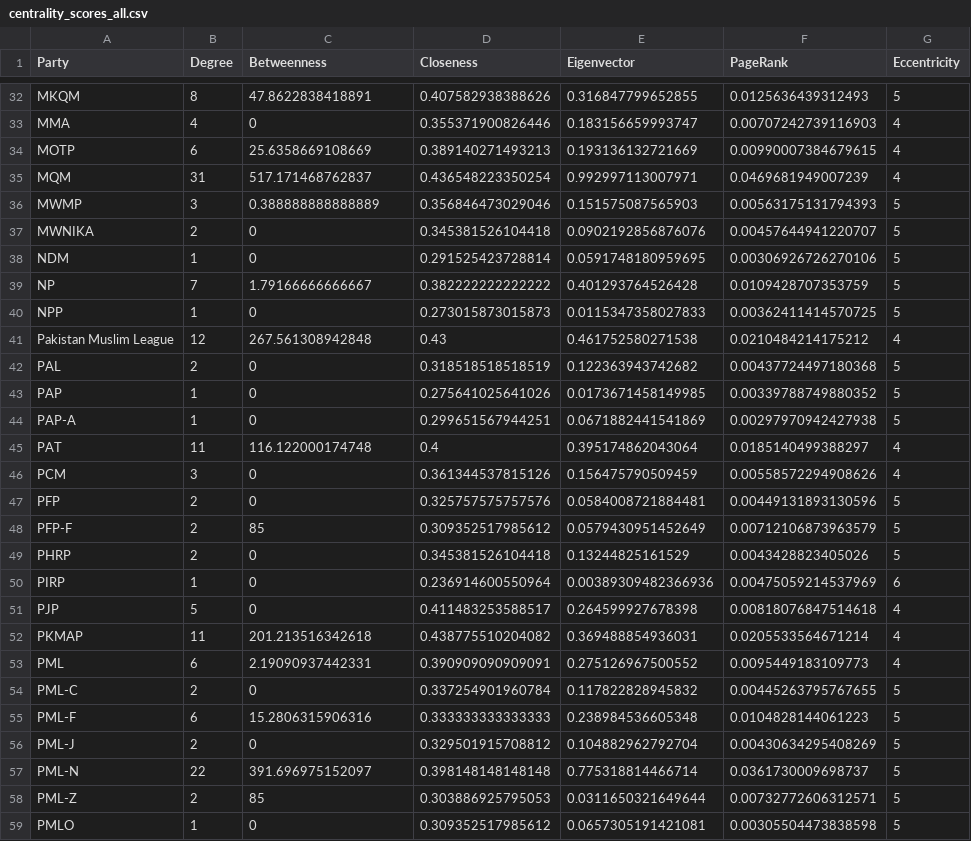
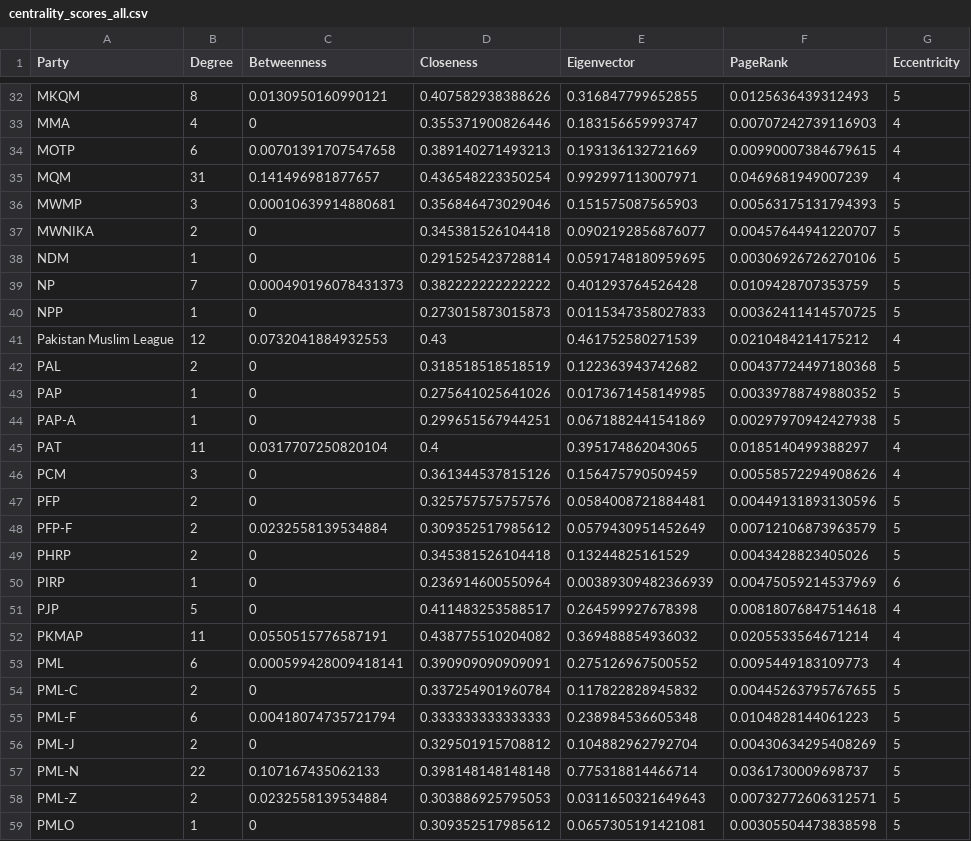
Before and after one commit to HammadMal/SNA_Project_CS361, a CSV file: results/network_metrics_party_party/centrality_scores_all.csv, drawn as a sheet; only a part is shown, gaps mark what is left out; the diff covers the shown part only.

```diff
--- a/results/network_metrics_party_party/centrality_scores_all.csv
+++ b/results/network_metrics_party_party/centrality_scores_all.csv
@@ -32,11 +32,11 @@
-"MKQM",8,47.8622838418891,0.407582938388626,0.316847799652855,0.0125636439312493,5
+"MKQM",8,0.0130950160990121,0.407582938388626,0.316847799652855,0.0125636439312493,5
 "MMA",4,0,0.355371900826446,0.183156659993747,0.00707242739116903,4
-"MOTP",6,25.6358669108669,0.389140271493213,0.193136132721669,0.00990007384679615,4
-"MQM",31,517.171468762837,0.436548223350254,0.992997113007971,0.0469681949007239,4
-"MWMP",3,0.388888888888889,0.356846473029046,0.151575087565903,0.00563175131794393,5
-"MWNIKA",2,0,0.345381526104418,0.0902192856876076,0.00457644941220707,5
+"MOTP",6,0.00701391707547658,0.389140271493213,0.193136132721669,0.00990007384679615,4
+"MQM",31,0.141496981877657,0.436548223350254,0.992997113007971,0.0469681949007239,4
+"MWMP",3,0.00010639914880681,0.356846473029046,0.151575087565903,0.00563175131794393,5
+"MWNIKA",2,0,0.345381526104418,0.0902192856876077,0.00457644941220707,5
 "NDM",1,0,0.291525423728814,0.0591748180959695,0.00306926726270106,5
-"NP",7,1.79166666666667,0.382222222222222,0.401293764526428,0.0109428707353759,5
+"NP",7,0.000490196078431373,0.382222222222222,0.401293764526428,0.0109428707353759,5
 "NPP",1,0,0.273015873015873,0.0115347358027833,0.00362411414570725,5
-"Pakistan Muslim League",12,267.561308942848,0.43,0.461752580271538,0.0210484214175212,4
+"Pakistan Muslim League",12,0.0732041884932553,0.43,0.461752580271539,0.0210484214175212,4
 "PAL",2,0,0.318518518518519,0.122363943742682,0.00437724497180368,5
@@ -44,16 +44,16 @@
 "PAP-A",1,0,0.299651567944251,0.0671882441541869,0.00297970942427938,5
-"PAT",11,116.122000174748,0.4,0.395174862043064,0.0185140499388297,4
+"PAT",11,0.0317707250820104,0.4,0.395174862043065,0.0185140499388297,4
 "PCM",3,0,0.361344537815126,0.156475790509459,0.00558572294908626,4
 "PFP",2,0,0.325757575757576,0.0584008721884481,0.00449131893130596,5
-"PFP-F",2,85,0.309352517985612,0.0579430951452649,0.00712106873963579,5
+"PFP-F",2,0.0232558139534884,0.309352517985612,0.0579430951452649,0.00712106873963579,5
 "PHRP",2,0,0.345381526104418,0.13244825161529,0.0043428823405026,5
-"PIRP",1,0,0.236914600550964,0.00389309482366936,0.00475059214537969,6
+"PIRP",1,0,0.236914600550964,0.00389309482366939,0.00475059214537969,6
 "PJP",5,0,0.411483253588517,0.264599927678398,0.00818076847514618,4
-"PKMAP",11,201.213516342618,0.438775510204082,0.369488854936031,0.0205533564671214,4
-"PML",6,2.19090937442331,0.390909090909091,0.275126967500552,0.0095449183109773,4
+"PKMAP",11,0.0550515776587191,0.438775510204082,0.369488854936032,0.0205533564671214,4
+"PML",6,0.000599428009418141,0.390909090909091,0.275126967500552,0.0095449183109773,4
 "PML-C",2,0,0.337254901960784,0.117822828945832,0.00445263795767655,5
-"PML-F",6,15.2806315906316,0.333333333333333,0.238984536605348,0.0104828144061223,5
+"PML-F",6,0.00418074735721794,0.333333333333333,0.238984536605348,0.0104828144061223,5
 "PML-J",2,0,0.329501915708812,0.104882962792704,0.00430634295408269,5
-"PML-N",22,391.696975152097,0.398148148148148,0.775318814466714,0.0361730009698737,5
-"PML-Z",2,85,0.303886925795053,0.0311650321649644,0.00732772606312571,5
+"PML-N",22,0.107167435062133,0.398148148148148,0.775318814466714,0.0361730009698737,5
+"PML-Z",2,0.0232558139534884,0.303886925795053,0.0311650321649643,0.00732772606312571,5
 "PMLO",1,0,0.309352517985612,0.0657305191421081,0.00305504473838598,5
```
Also changed, not shown: 36 edited cells elsewhere in this file, results/network_metrics_party_party/betweenness_centrality.csv, results/network_metrics_party_party/eigenvector_centrality.csv, 35 other files.
